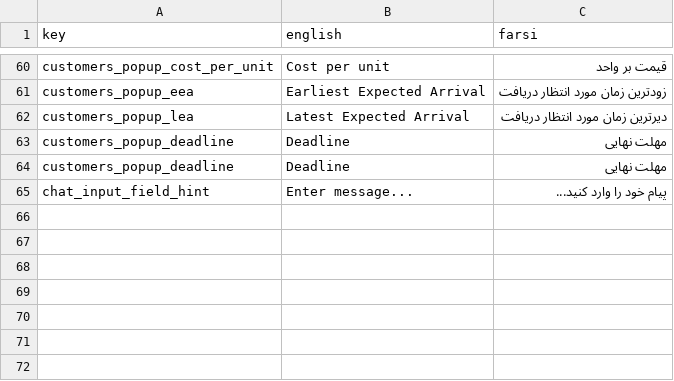
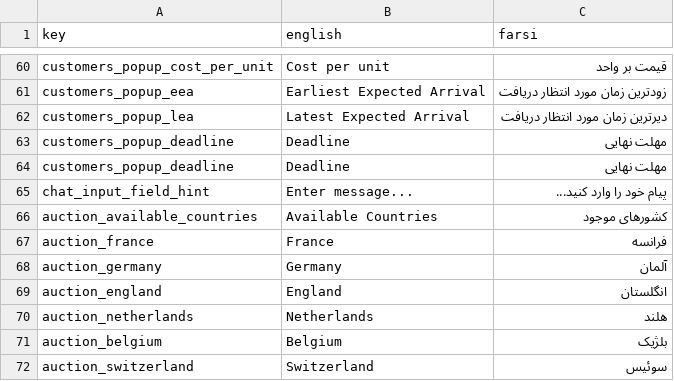
Before and after one commit to GameinSharif/Gamein2021-Client, a CSV file: Assets/Resources/Localization/Localization.csv, drawn as a sheet; only a part is shown, gaps mark what is left out; the diff names each change by its address in the sheet, - before the commit and + after, or states it on an @@ line.

```diff
--- a/Assets/Resources/Localization/Localization.csv
+++ b/Assets/Resources/Localization/Localization.csv
+row 66: auction_available_countries | Available Countries | کشورهای موجود
+row 67: auction_france | France | فرانسه
+row 68: auction_germany | Germany | آلمان
+row 69: auction_england | England | انگلستان
+row 70: auction_netherlands | Netherlands | هلند
+row 71: auction_belgium | Belgium | بلژیک
+row 72: auction_switzerland | Switzerland | سوئیس
```
Also changed, not shown: 58 other files.
